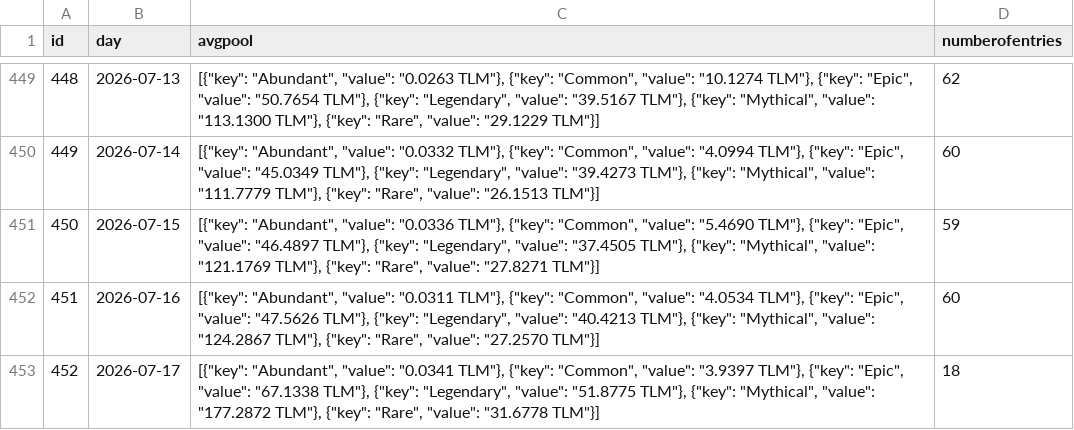
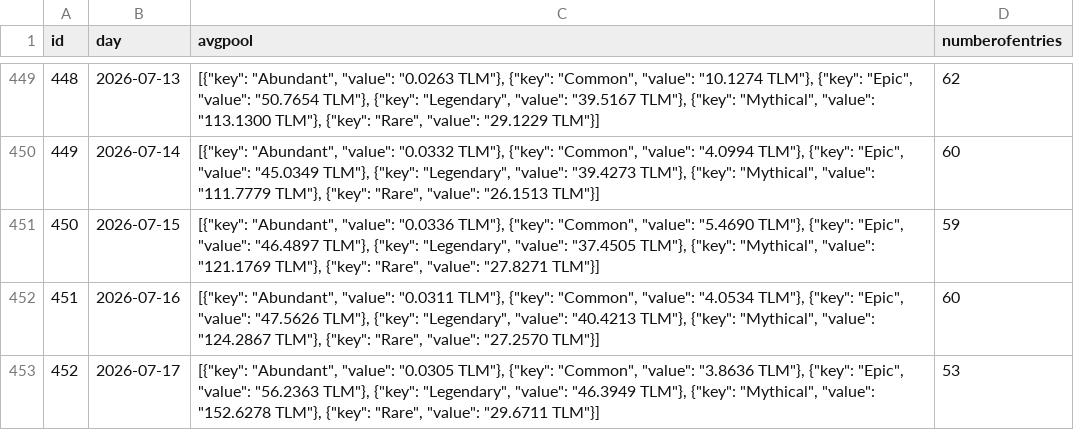
Before and after one commit to MarcelR31/TlmTools, a CSV file: avgpooldata.csv, drawn as a sheet; only a part is shown, gaps mark what is left out.

```diff
--- a/avgpooldata.csv
+++ b/avgpooldata.csv
@@ -452,2 +452,2 @@ id,day,avgpool,numberofentries
 451,2026-07-16,"[{""key"": ""Abundant"", ""value"": ""0.0311 TLM""}, {""key"": ""Common"", ""value"": ""4.0534 TLM""}, {""key"": ""Epic"", ""value"": ""47.5626 TLM""}, {""key"": ""Legendary"", ""value"": ""40.4213 TLM""}, {""key"": ""Mythical"", ""value"": ""124.2867 TLM""}, {""key"": ""Rare"", ""value"": ""27.2570 TLM""}]",60
-452,2026-07-17,"[{""key"": ""Abundant"", ""value"": ""0.0341 TLM""}, {""key"": ""Common"", ""value"": ""3.9397 TLM""}, {""key"": ""Epic"", ""value"": ""67.1338 TLM""}, {""key"": ""Legendary"", ""value"": ""51.8775 TLM""}, {""key"": ""Mythical"", ""value"": ""177.2872 TLM""}, {""key"": ""Rare"", ""value"": ""31.6778 TLM""}]",18
+452,2026-07-17,"[{""key"": ""Abundant"", ""value"": ""0.0305 TLM""}, {""key"": ""Common"", ""value"": ""3.8636 TLM""}, {""key"": ""Epic"", ""value"": ""56.2363 TLM""}, {""key"": ""Legendary"", ""value"": ""46.3949 TLM""}, {""key"": ""Mythical"", ""value"": ""152.6278 TLM""}, {""key"": ""Rare"", ""value"": ""29.6711 TLM""}]",53
```
Also changed, not shown: 22 other files.
